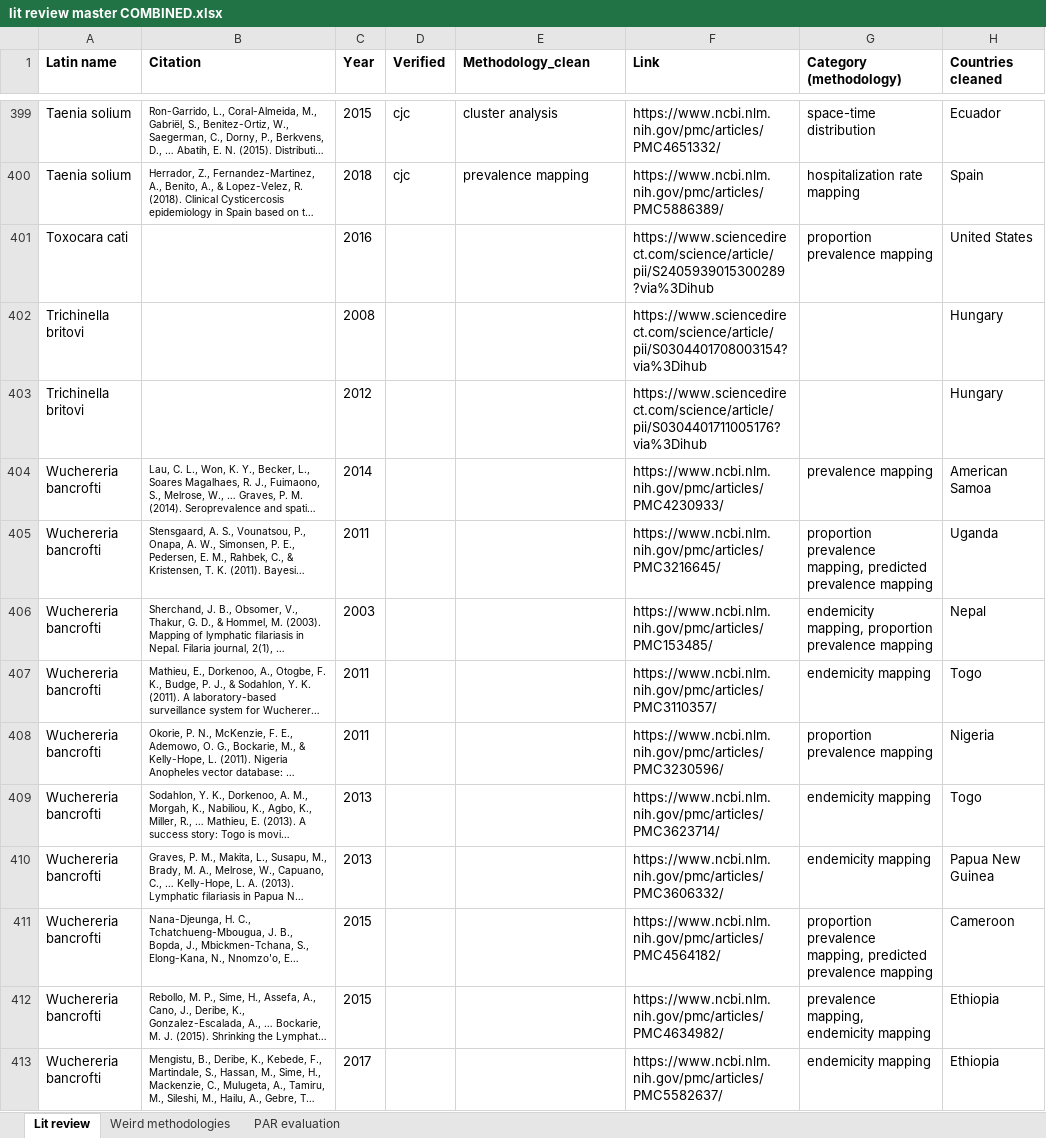
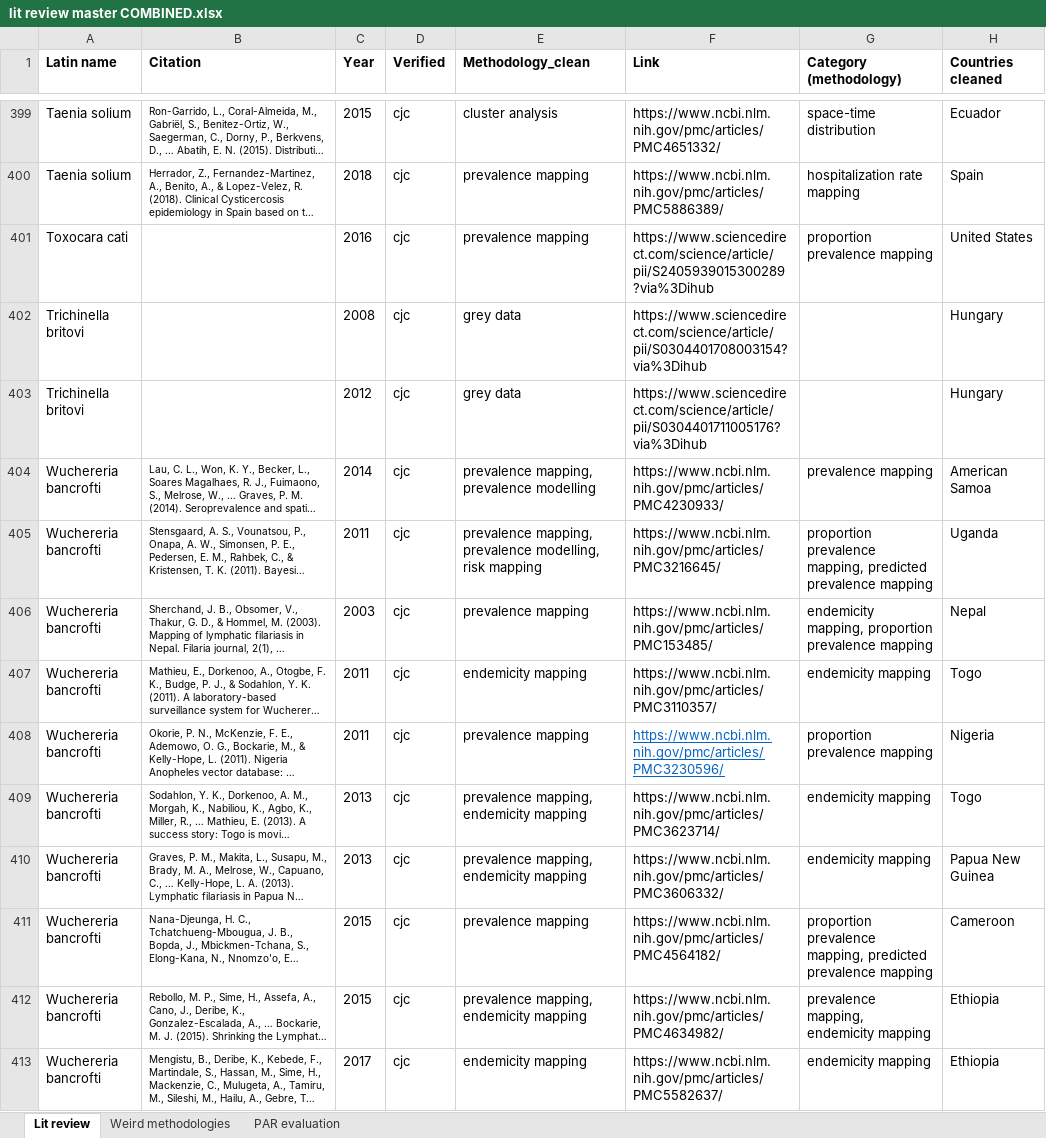
Before and after one commit to katieschluth/humanhelminths, an Excel workbook: Lit review data/lit review master COMBINED.xlsx, sheet Lit review, drawn as a sheet; only a part is shown, gaps mark what is left out; long unchanged cells end in …; values as stored, in another font and other column widths than the file's, no borders; the diff covers the shown part only; the diff names each change by its address in the sheet, - before the commit and + after, or states it on an @@ line.

Commit message:
100 left for sunday

```diff
--- a/Lit review data/lit review master COMBINED.xlsx (sheet Lit review)
+++ b/Lit review data/lit review master COMBINED.xlsx (sheet Lit review)
-D401:D413 (Verified): (empty)
+D401:D413 (Verified): cjc
-E401 (Methodology_clean): (empty)
+E401 (Methodology_clean): prevalence mapping
-E402:E403 (Methodology_clean): (empty)
+E402:E403 (Methodology_clean): grey data
-E404 (Methodology_clean): (empty)
+E404 (Methodology_clean): prevalence mapping, prevalence modelling
-E405 (Methodology_clean): (empty)
+E405 (Methodology_clean): prevalence mapping, prevalence modelling, risk mapping
-E406 (Methodology_clean): (empty)
+E406 (Methodology_clean): prevalence mapping
-E407 (Methodology_clean): (empty)
+E407 (Methodology_clean): endemicity mapping
-E408 (Methodology_clean): (empty)
+E408 (Methodology_clean): prevalence mapping
@@ F408 underline: off → on, text colour: black → #0563C1 @@
-E409:E410 (Methodology_clean): (empty)
+E409:E410 (Methodology_clean): prevalence mapping, endemicity mapping
-E411 (Methodology_clean): (empty)
+E411 (Methodology_clean): prevalence mapping
-E412 (Methodology_clean): (empty)
+E412 (Methodology_clean): prevalence mapping, endemicity mapping
-E413 (Methodology_clean): (empty)
+E413 (Methodology_clean): endemicity mapping
```
Also changed, not shown: 23 edited cells elsewhere in this sheet.
